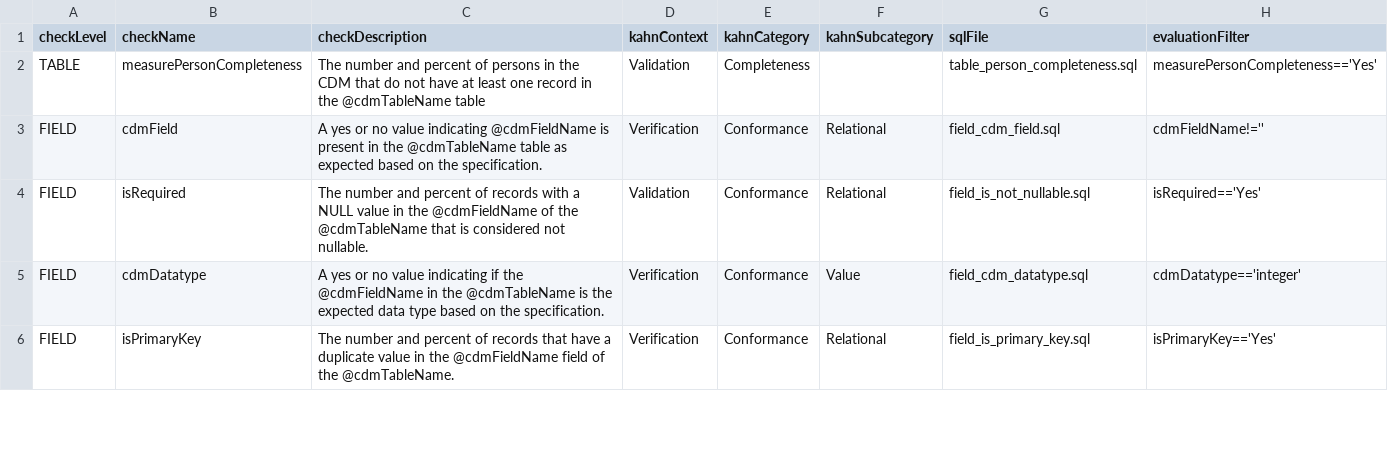
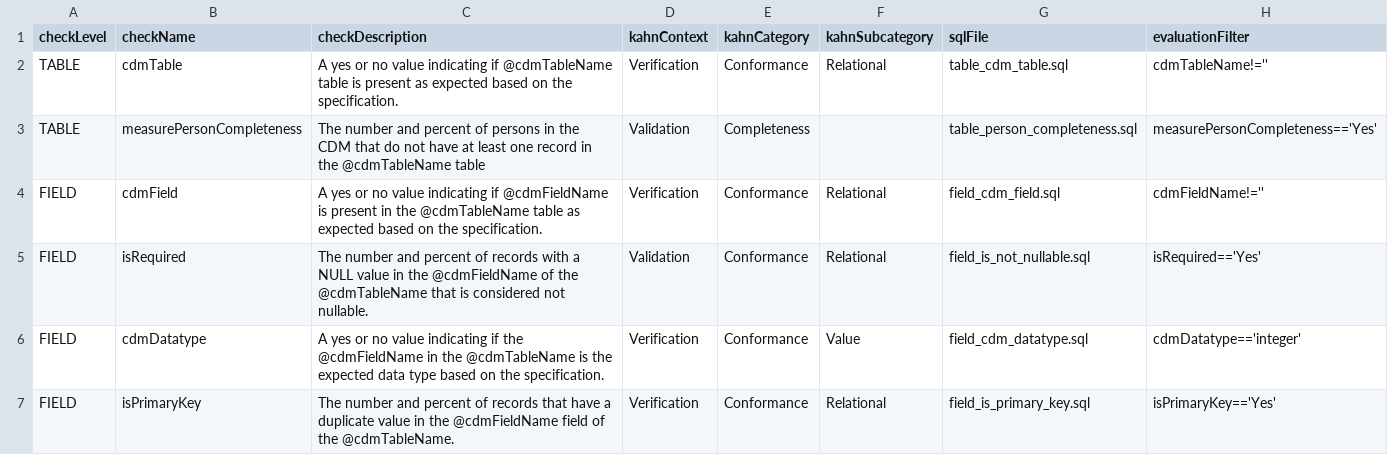
Before and after one commit to OHDSI/DataQualityDashboard, a CSV file: inst/csv/OMOP_CDMv5.2.2_Check_Descriptions.csv, drawn as a sheet; only a part is shown.

Commit message:
Add NA and Error check statuses (#354)
Co-authored-by: Luis Alberto Alaniz Castillo <luis.alaniz@gmail.com>
Co-authored-by: Dmitry Ilyn <dmitry.ilyn@protonmail.com>

```diff
--- a/inst/csv/OMOP_CDMv5.2.2_Check_Descriptions.csv
+++ b/inst/csv/OMOP_CDMv5.2.2_Check_Descriptions.csv
@@ -1,4 +1,5 @@
 checkLevel,checkName,checkDescription,kahnContext,kahnCategory,kahnSubcategory,sqlFile,evaluationFilter
+TABLE,cdmTable,A yes or no value indicating if @cdmTableName table is present as expected based on the specification. ,Verification,Conformance,Relational,table_cdm_table.sql,cdmTableName!=''
 TABLE,measurePersonCompleteness,The number and percent of persons in the CDM that do not have at least one record in the @cdmTableName table,Validation,Completeness,,table_person_completeness.sql,measurePersonCompleteness=='Yes'
-FIELD,cdmField,A yes or no value indicating @cdmFieldName is present in the @cdmTableName table as expected based on the specification. ,Verification,Conformance,Relational,field_cdm_field.sql,cdmFieldName!=''
+FIELD,cdmField,A yes or no value indicating if @cdmFieldName is present in the @cdmTableName table as expected based on the specification. ,Verification,Conformance,Relational,field_cdm_field.sql,cdmFieldName!=''
 FIELD,isRequired,The number and percent of records with a NULL value in the @cdmFieldName of the @cdmTableName that is considered not nullable.,Validation,Conformance,Relational,field_is_not_nullable.sql,isRequired=='Yes'
```
Also changed, not shown: inst/csv/OMOP_CDMv5.3.1_Check_Descriptions.csv, inst/csv/OMOP_CDMv5.4_Check_Descriptions.csv, 36 other files.
